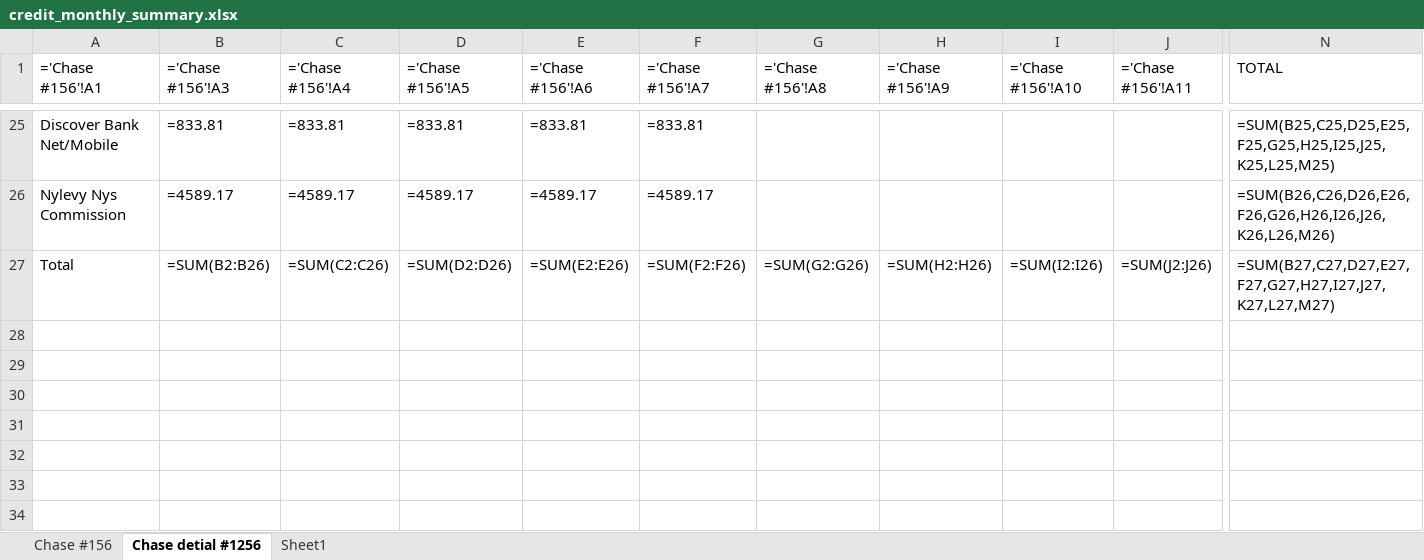
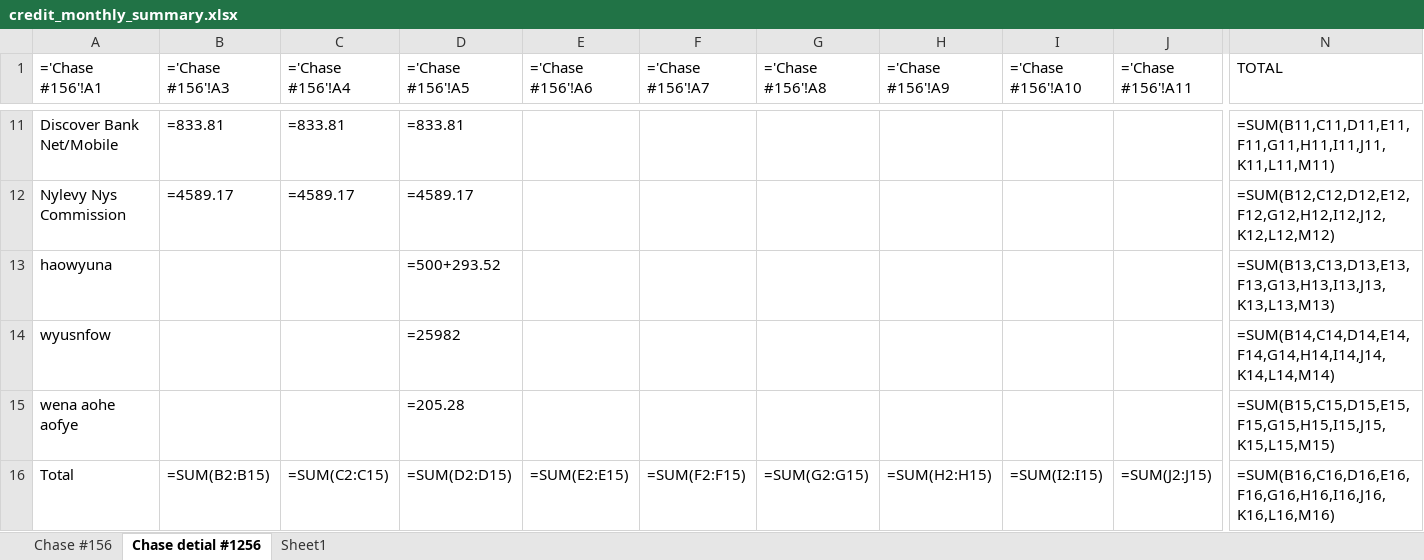
Before and after one commit to Eric-666-chp/BANK-STATEMENT-EXTRACTOR, an Excel workbook: credit_monthly_summary.xlsx, sheet Chase detial #1256, drawn as a sheet; only a part is shown, gaps mark what is left out; values as stored, in another font and other column widths than the file's, no borders; formulas without a stored value are shown as written; addresses are those after the commit; rows hold the shown columns only; the diff covers the shown part only; the diff names each change by its address in the sheet, - before the commit and + after, or states it on an @@ line.

```diff
--- a/credit_monthly_summary.xlsx (sheet Chase detial #1256)
+++ b/credit_monthly_summary.xlsx (sheet Chase detial #1256)
-E11 (='Chase #156'!A6): =833.81
+E11 (='Chase #156'!A6): (empty)
-F11 (='Chase #156'!A7): =833.81
+F11 (='Chase #156'!A7): (empty)
-N11 (TOTAL): =SUM(B25,C25,D25,E25,F25,G25,H25,I25,J25,K25,L25,M25)
+N11 (TOTAL): =SUM(B11,C11,D11,E11,F11,G11,H11,I11,J11,K11,L11,M11)
-E12 (='Chase #156'!A6): =4589.17
+E12 (='Chase #156'!A6): (empty)
-F12 (='Chase #156'!A7): =4589.17
+F12 (='Chase #156'!A7): (empty)
-N12 (TOTAL): =SUM(B26,C26,D26,E26,F26,G26,H26,I26,J26,K26,L26,M26)
+N12 (TOTAL): =SUM(B12,C12,D12,E12,F12,G12,H12,I12,J12,K12,L12,M12)
+row 13: haowyuna |  |  | =500+293.52 |  |  |  |  |  |  | =SUM(B13,C13,D13,E13,F13,G13,H13,I13,J13,K13,L13,M13)
+row 14: wyusnfow |  |  | =25982 |  |  |  |  |  |  | =SUM(B14,C14,D14,E14,F14,G14,H14,I14,J14,K14,L14,M14)
+row 15: wena aohe aofye |  |  | =205.28 |  |  |  |  |  |  | =SUM(B15,C15,D15,E15,F15,G15,H15,I15,J15,K15,L15,M15)
-B16 (='Chase #156'!A3): =SUM(B2:B26)
+B16 (='Chase #156'!A3): =SUM(B2:B15)
-C16 (='Chase #156'!A4): =SUM(C2:C26)
+C16 (='Chase #156'!A4): =SUM(C2:C15)
-D16 (='Chase #156'!A5): =SUM(D2:D26)
+D16 (='Chase #156'!A5): =SUM(D2:D15)
-E16 (='Chase #156'!A6): =SUM(E2:E26)
+E16 (='Chase #156'!A6): =SUM(E2:E15)
-F16 (='Chase #156'!A7): =SUM(F2:F26)
+F16 (='Chase #156'!A7): =SUM(F2:F15)
-G16 (='Chase #156'!A8): =SUM(G2:G26)
+G16 (='Chase #156'!A8): =SUM(G2:G15)
-H16 (='Chase #156'!A9): =SUM(H2:H26)
+H16 (='Chase #156'!A9): =SUM(H2:H15)
-I16 (='Chase #156'!A10): =SUM(I2:I26)
+I16 (='Chase #156'!A10): =SUM(I2:I15)
-J16 (='Chase #156'!A11): =SUM(J2:J26)
+J16 (='Chase #156'!A11): =SUM(J2:J15)
-N16 (TOTAL): =SUM(B27,C27,D27,E27,F27,G27,H27,I27,J27,K27,L27,M27)
+N16 (TOTAL): =SUM(B16,C16,D16,E16,F16,G16,H16,I16,J16,K16,L16,M16)
```
Also changed, not shown: 14 removed rows and 21 edited cells elsewhere in this sheet, sheet Sheet1, sheet Chase #156, 3 other files.
